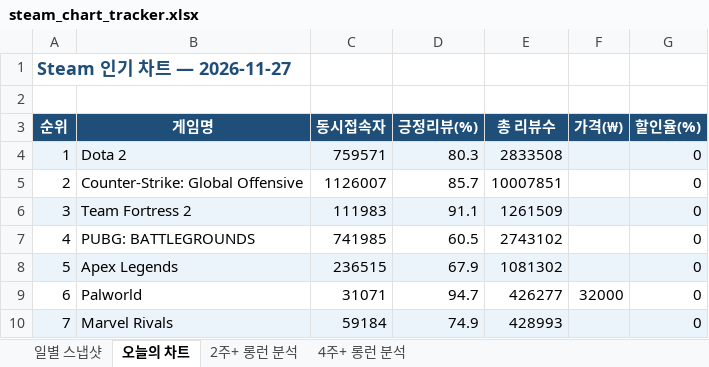
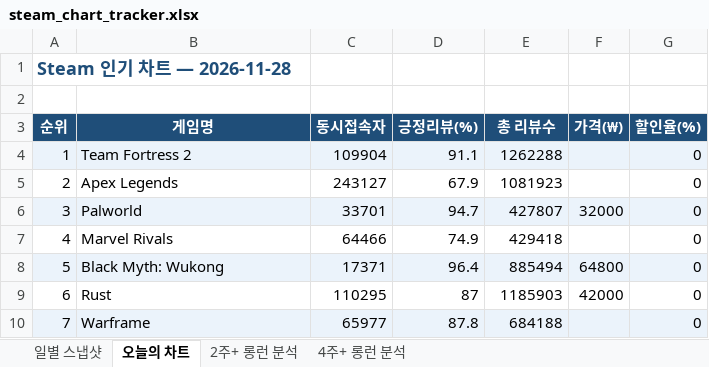
Before and after one commit to yunahro0513/steam-tracker, an Excel workbook: steam_chart_tracker.xlsx, sheet 오늘의 차트, drawn as a sheet; only a part is shown; values as stored, in another font and other column widths than the file's, no borders; the diff covers the shown part only; the diff names each change by its address in the sheet, - before the commit and + after, or states it on an @@ line.

```diff
--- a/steam_chart_tracker.xlsx (sheet 오늘의 차트)
+++ b/steam_chart_tracker.xlsx (sheet 오늘의 차트)
-A1 (순위): Steam 인기 차트 — 2026-11-27
+A1 (순위): Steam 인기 차트 — 2026-11-28
-B4 (게임명): Dota 2
+B4 (게임명): Team Fortress 2
-C4 (동시접속자): 759571
+C4 (동시접속자): 109904
-D4 (긍정리뷰(%)): 80.3
+D4 (긍정리뷰(%)): 91.1
-E4 (총 리뷰수): 2833508
+E4 (총 리뷰수): 1262288
-B5 (게임명): Counter-Strike: Global Offensive
+B5 (게임명): Apex Legends
-C5 (동시접속자): 1126007
+C5 (동시접속자): 243127
-D5 (긍정리뷰(%)): 85.7
+D5 (긍정리뷰(%)): 67.9
-E5 (총 리뷰수): 10007851
+E5 (총 리뷰수): 1081923
-B6 (게임명): Team Fortress 2
+B6 (게임명): Palworld
-C6 (동시접속자): 111983
+C6 (동시접속자): 33701
-D6 (긍정리뷰(%)): 91.1
+D6 (긍정리뷰(%)): 94.7
-E6 (총 리뷰수): 1261509
+E6 (총 리뷰수): 427807
-F6 (가격(₩)): (empty)
+F6 (가격(₩)): 32000
-B7 (게임명): PUBG: BATTLEGROUNDS
+B7 (게임명): Marvel Rivals
-C7 (동시접속자): 741985
+C7 (동시접속자): 64466
-D7 (긍정리뷰(%)): 60.5
+D7 (긍정리뷰(%)): 74.9
-E7 (총 리뷰수): 2743102
+E7 (총 리뷰수): 429418
-B8 (게임명): Apex Legends
+B8 (게임명): Black Myth: Wukong
-C8 (동시접속자): 236515
+C8 (동시접속자): 17371
-D8 (긍정리뷰(%)): 67.9
+D8 (긍정리뷰(%)): 96.4
-E8 (총 리뷰수): 1081302
+E8 (총 리뷰수): 885494
-F8 (가격(₩)): (empty)
+F8 (가격(₩)): 64800
-B9 (게임명): Palworld
+B9 (게임명): Rust
-C9 (동시접속자): 31071
+C9 (동시접속자): 110295
-D9 (긍정리뷰(%)): 94.7
+D9 (긍정리뷰(%)): 87
-E9 (총 리뷰수): 426277
+E9 (총 리뷰수): 1185903
-F9 (가격(₩)): 32000
+F9 (가격(₩)): 42000
-B10 (게임명): Marvel Rivals
+B10 (게임명): Warframe
-C10 (동시접속자): 59184
+C10 (동시접속자): 65977
-D10 (긍정리뷰(%)): 74.9
+D10 (긍정리뷰(%)): 87.8
-E10 (총 리뷰수): 428993
+E10 (총 리뷰수): 684188
```
Also changed, not shown: 224 edited cells and cell formats elsewhere in this sheet, sheet 일별 스냅샷, sheet 2주+ 롱런 분석, sheet 4주+ 롱런 분석, 1 other file.
